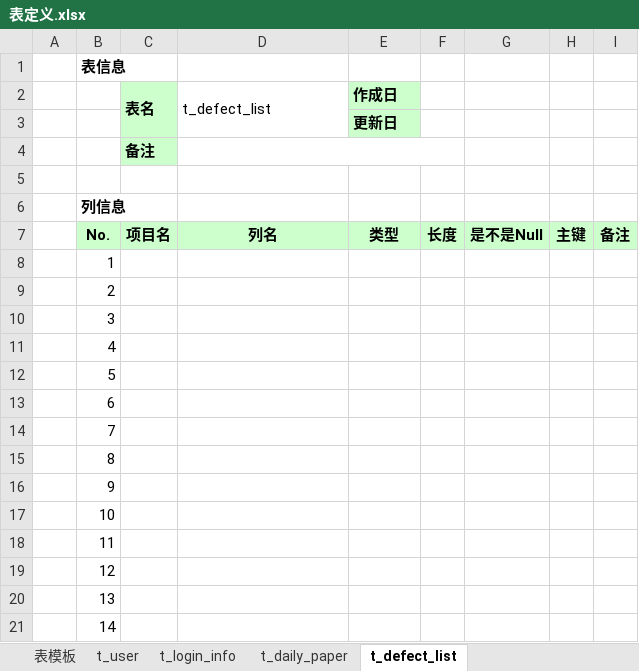
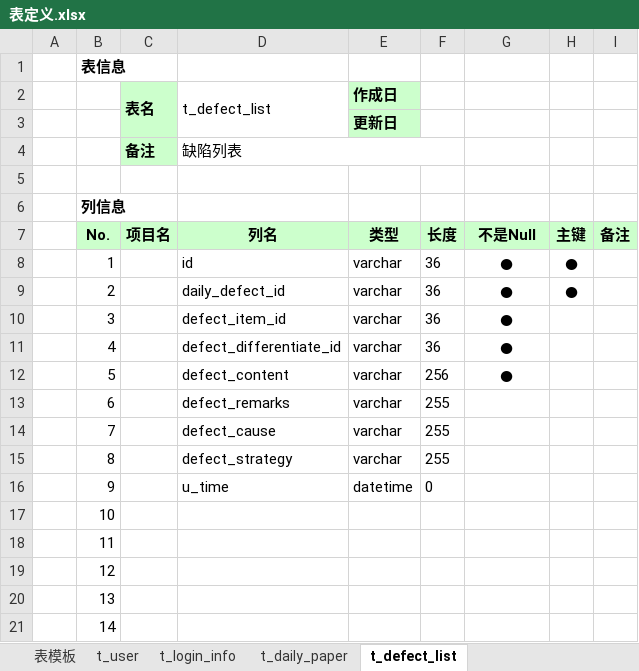
Before and after one commit to wh6648/springBootDemo, an Excel workbook: doc/表定义.xlsx, sheet t_defect_list, drawn as a sheet; only a part is shown; values as stored, in another font and other column widths than the file's, no borders; removed rows and columns are numbered as before the commit, all else as after; the diff names each change by its address in the sheet, - before the commit and + after, or states it on an @@ line.

```diff
--- a/doc/表定义.xlsx (sheet t_defect_list)
+++ b/doc/表定义.xlsx (sheet t_defect_list)
-D4 (t_defect_list): (empty)
+D4 (t_defect_list): 缺陷列表
-G7: 是不是Null
+G7: 不是Null
-row 8:  | 1
-row 9:  | 2
-row 10:  | 3
-row 11:  | 4
-row 12:  | 5
-row 13:  | 6
-row 14:  | 7
-row 15:  | 8
-row 16:  | 9
+row 8:  | 1 |  | id | varchar | 36 | ● | ●
+row 9:  | 2 |  | daily_defect_id | varchar | 36 | ● | ●
+row 10:  | 3 |  | defect_item_id | varchar | 36 | ●
+row 11:  | 4 |  | defect_differentiate_id | varchar | 36 | ●
+row 12:  | 5 |  | defect_content | varchar | 256 | ●
+row 13:  | 6 |  | defect_remarks | varchar | 255
+row 14:  | 7 |  | defect_cause | varchar | 255
+row 15:  | 8 |  | defect_strategy | varchar | 255
+row 16:  | 9 |  | u_time | datetime | 0
```
Also changed, not shown: sheet t_daily_paper, sheet t_login_info, sheet t_user, sheet 表模板, sheet t_defect_item_type, sheet t_machine_type, 5 more sheets.
